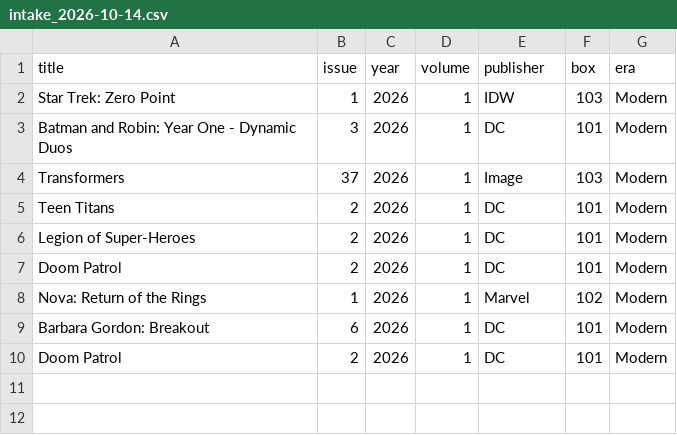
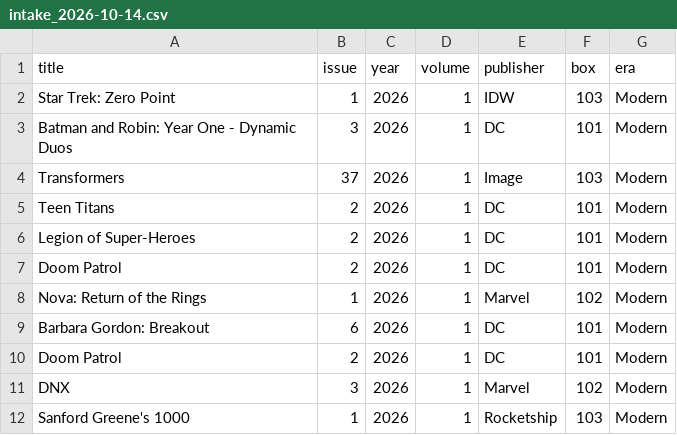
Before and after one commit to marshallCoach/Marshallcomics, a CSV file: intake_2026-10-14.csv, drawn as a sheet.

```diff
--- a/intake_2026-10-14.csv
+++ b/intake_2026-10-14.csv
@@ -10 +10,3 @@ Barbara Gordon: Breakout,6,2026,1,DC,101,Modern
 Doom Patrol,2,2026,1,DC,101,Modern
+DNX,3,2026,1,Marvel,102,Modern
+Sanford Greene's 1000,1,2026,1,Rocketship,103,Modern
```
Also changed, not shown: 2 other files.
